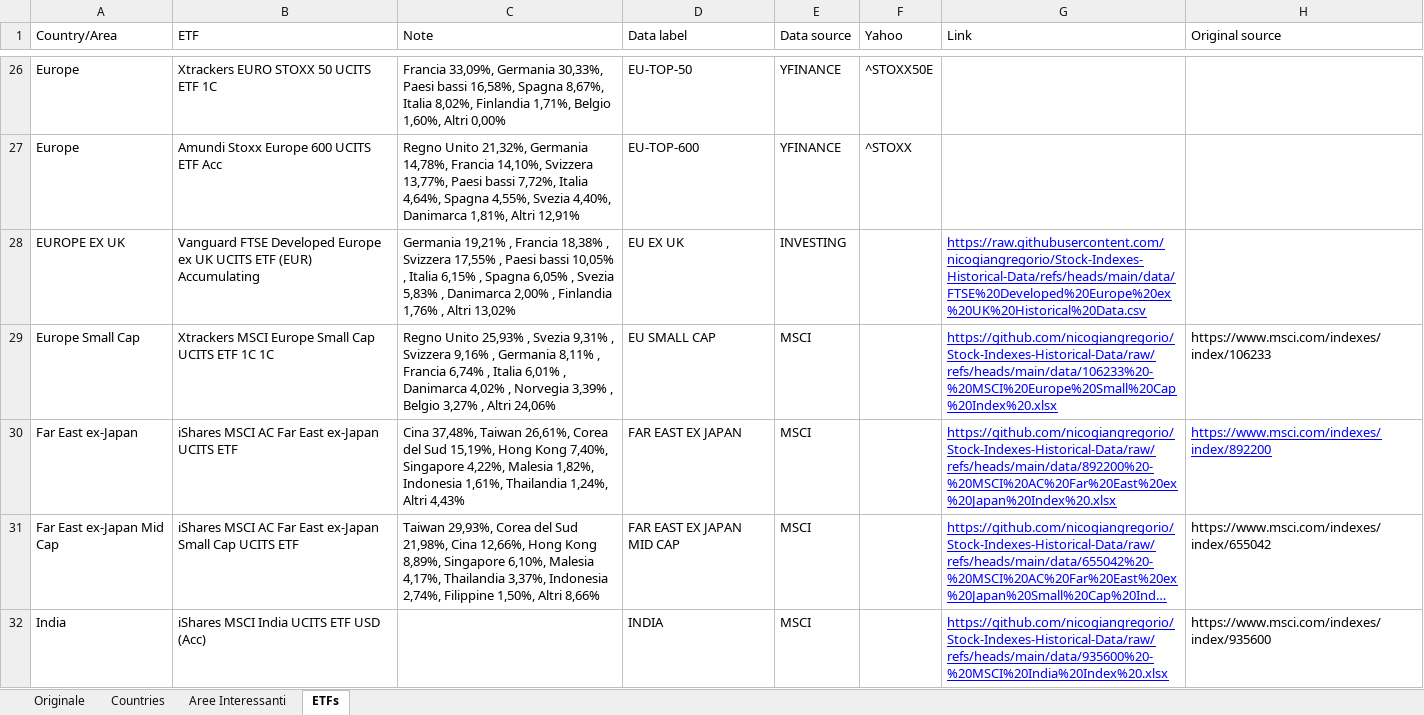
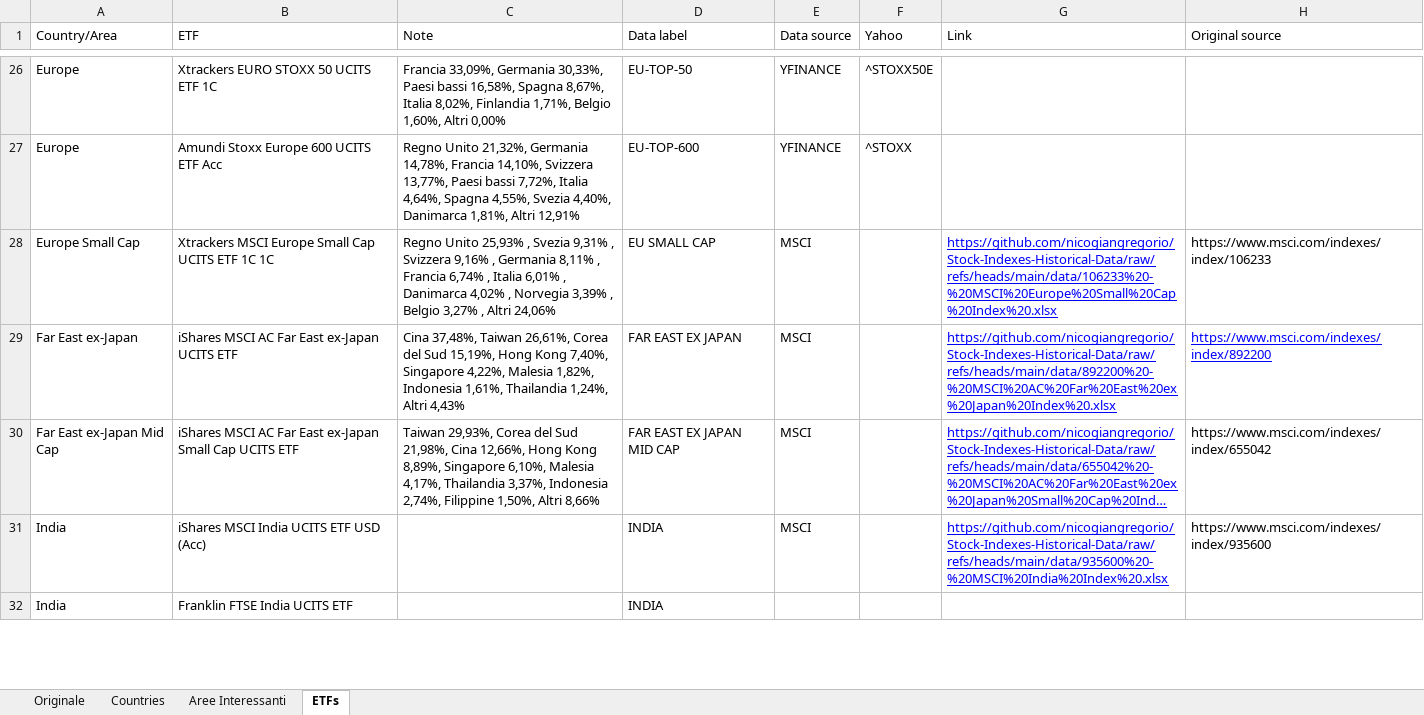
Before and after one commit to nicogiangregorio/Stock-Indexes-Historical-Data, an Excel workbook: data.xlsx, sheet ETFs, drawn as a sheet; only a part is shown, gaps mark what is left out; the shorter side is filled out with more unchanged rows; long unchanged cells end in …; values as stored, in another font and other column widths than the file's, no borders; table styles not drawn; the diff covers the shown part only; the diff names each change by its address in the sheet, - before the commit and + after, or states it on an @@ line.

Commit message:
Add files via upload

```diff
--- a/data.xlsx (sheet ETFs)
+++ b/data.xlsx (sheet ETFs)
-row 28: EUROPE EX UK | Vanguard FTSE Developed Europe ex UK UCITS ETF (EUR) Accumulating | Germania 19,21% , Francia 18,38% , Svizzera 17,55% , Paesi bassi 10,05% , Italia 6,15% , Spagna 6,05% , Svezia 5,83% , Danimarca 2,00% , Finlandia 1,76% , Altri 13,02% | EU EX UK | INVESTING |  | https://raw.githubusercontent.com/nicogiangregorio/Stock-Indexes-Historical-Data/refs/heads/main/data/FTSE%20Developed%20Europe%20ex%20UK%20Historical%20Data.csv
```
Also changed, not shown: 1 removed row and 1 edited cell elsewhere in this sheet.
